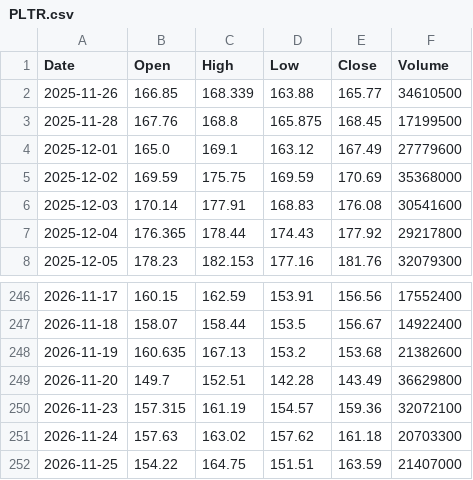
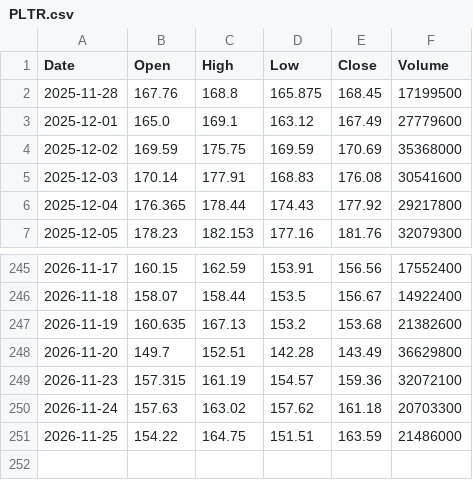
Before and after one commit to fran8c/stock-data, a CSV file: docs/data/prices/PLTR.csv, drawn as a sheet; only a part is shown, gaps mark what is left out.

```diff
--- a/docs/data/prices/PLTR.csv
+++ b/docs/data/prices/PLTR.csv
@@ -1,3 +1,2 @@
 Date,Open,High,Low,Close,Volume
-2025-11-26,166.85,168.339,163.88,165.77,34610500
 2025-11-28,167.76,168.8,165.875,168.45,17199500
@@ -251,2 +250,2 @@ Date,Open,High,Low,Close,Volume
 2026-11-24,157.63,163.02,157.62,161.18,20703300
-2026-11-25,154.22,164.75,151.51,163.59,21407000
+2026-11-25,154.22,164.75,151.51,163.59,21486000
```
Also changed, not shown: docs/data/prices/AVGO.csv, docs/data/prices/DJI.csv, 54 other files.
